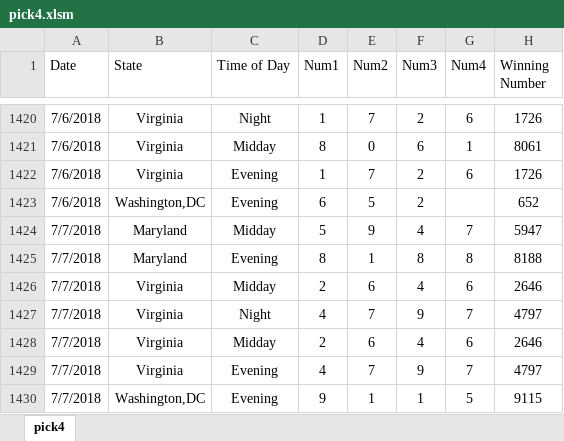
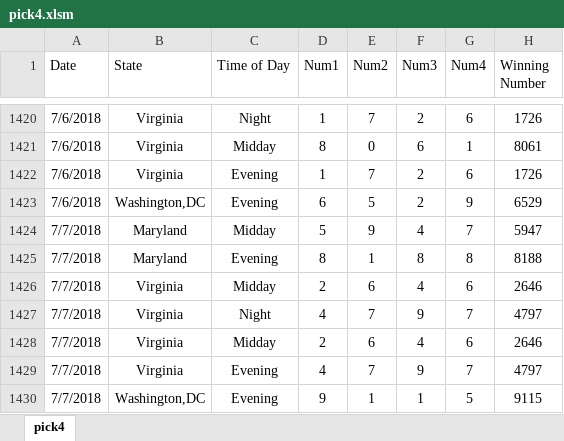
Before and after one commit to credmond219/project1, an Excel workbook: Resource/pick4.xlsm, sheet pick4, drawn as a sheet; only a part is shown, gaps mark what is left out; values as stored, in another font and other column widths than the file's, no borders; table styles not drawn; the diff names each change by its address in the sheet, - before the commit and + after, or states it on an @@ line.

```diff
--- a/Resource/pick4.xlsm (sheet pick4)
+++ b/Resource/pick4.xlsm (sheet pick4)
-G1423 (Num4): (empty)
+G1423 (Num4): 9
-H1423 (Winning Number): 652
+H1423 (Winning Number): 6529
```
Also changed, not shown: Resource/pick3.xlsm, 3 other files.
